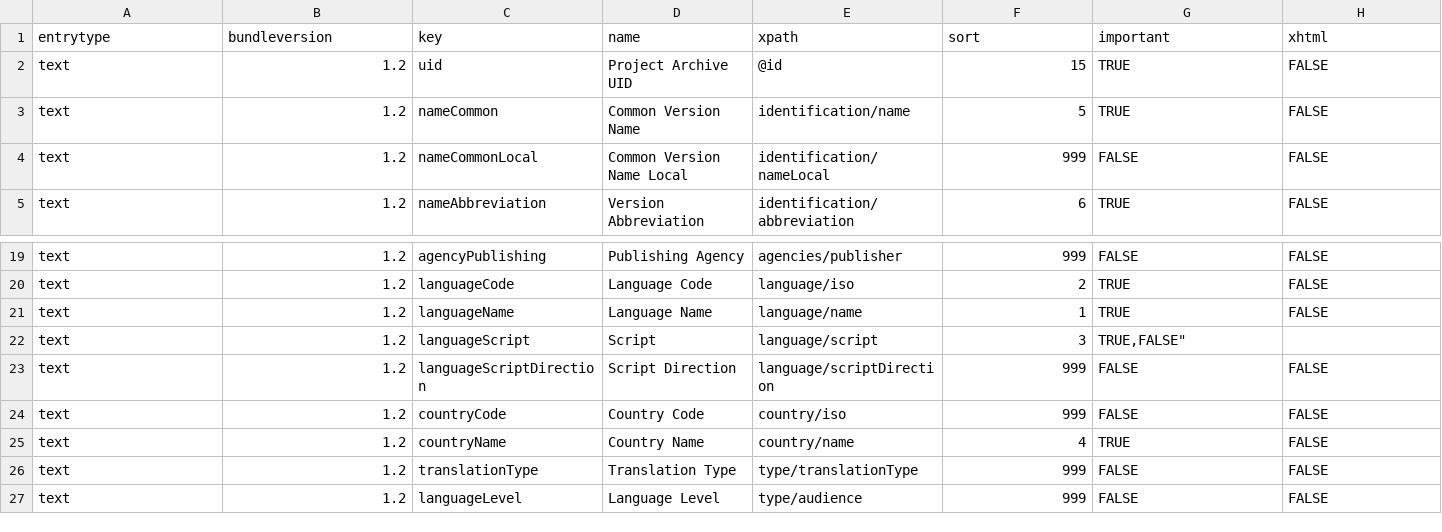
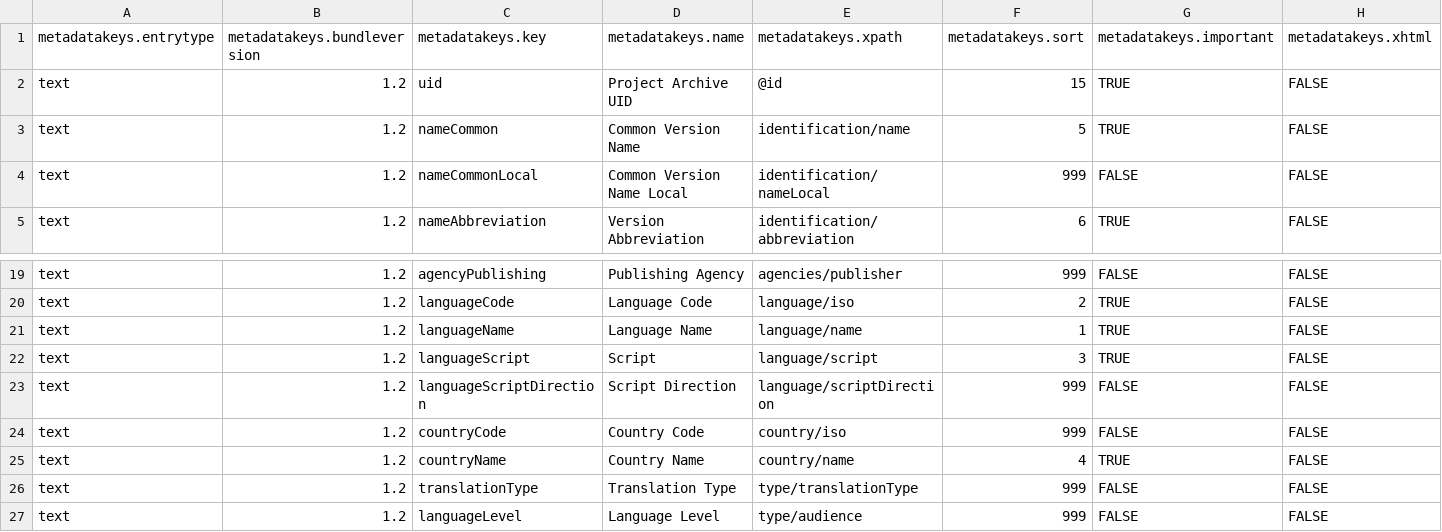
Before and after one commit to ubsicap/dbl-archive-validation, a CSV file: source/text/1.2/metadatakeys.csv, drawn as a sheet; only a part is shown, gaps mark what is left out.

Commit message:
fixed csv file

```diff
--- a/source/text/1.2/metadatakeys.csv
+++ b/source/text/1.2/metadatakeys.csv
@@ -1,2 +1,2 @@
-"entrytype","bundleversion","key","name","xpath","sort","important","xhtml"
+"metadatakeys.entrytype","metadatakeys.bundleversion","metadatakeys.key","metadatakeys.name","metadatakeys.xpath","metadatakeys.sort","metadatakeys.important","metadatakeys.xhtml"
 "text",1.2,"uid","Project Archive UID","@id",15,"TRUE","FALSE"
@@ -21,3 +21,3 @@
 "text",1.2,"languageName","Language Name","language/name",1,"TRUE","FALSE"
-"text",1.2,"languageScript","Script","language/script",3,"TRUE,"FALSE"
+"text",1.2,"languageScript","Script","language/script",3,"TRUE","FALSE"
 "text",1.2,"languageScriptDirection","Script Direction","language/scriptDirection",999,"FALSE","FALSE"
```
